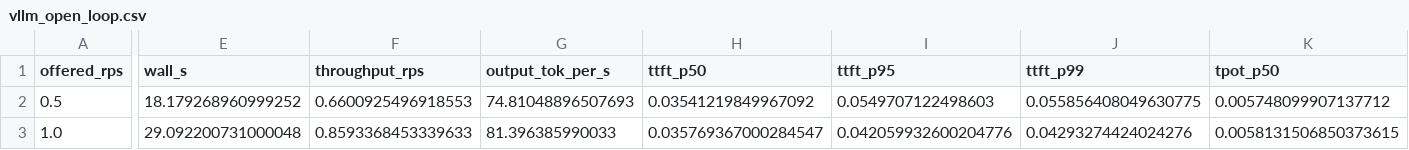
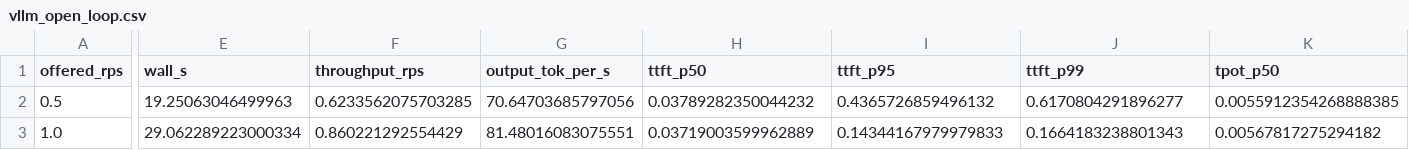
Before and after one commit to Shivanim042003/llm-inference, a CSV file: results/processed/vllm_open_loop.csv, drawn as a sheet; only a part is shown, gaps mark what is left out; the diff covers the shown part only; the diff names each change by its address in the sheet, - before the commit and + after, or states it on an @@ line.

Commit message:
Add T4 benchmark results, figures and generated report

```diff
--- a/results/processed/vllm_open_loop.csv
+++ b/results/processed/vllm_open_loop.csv
-E2 (wall_s): 18.179268960999252
+E2 (wall_s): 19.25063046499963
-F2 (throughput_rps): 0.6600925496918553
+F2 (throughput_rps): 0.6233562075703285
-G2 (output_tok_per_s): 74.81048896507693
+G2 (output_tok_per_s): 70.64703685797056
-H2 (ttft_p50): 0.03541219849967092
+H2 (ttft_p50): 0.03789282350044232
-I2 (ttft_p95): 0.0549707122498603
+I2 (ttft_p95): 0.4365726859496132
-J2 (ttft_p99): 0.055856408049630775
+J2 (ttft_p99): 0.6170804291896277
-K2 (tpot_p50): 0.005748099907137712
+K2 (tpot_p50): 0.0055912354268888385
-E3 (wall_s): 29.092200731000048
+E3 (wall_s): 29.062289223000334
-F3 (throughput_rps): 0.8593368453339633
+F3 (throughput_rps): 0.860221292554429
-G3 (output_tok_per_s): 81.396385990033
+G3 (output_tok_per_s): 81.48016083075551
-H3 (ttft_p50): 0.035769367000284547
+H3 (ttft_p50): 0.03719003599962889
-I3 (ttft_p95): 0.042059932600204776
+I3 (ttft_p95): 0.14344167979979833
-J3 (ttft_p99): 0.04293274424024276
+J3 (ttft_p99): 0.1664183238801343
-K3 (tpot_p50): 0.0058131506850373615
+K3 (tpot_p50): 0.00567817275294182
```
Also changed, not shown: 3 added rows and 58 edited cells elsewhere in this file, results/processed/precision_summary.csv, results/processed/slo_capacity.csv, 17 other files.
